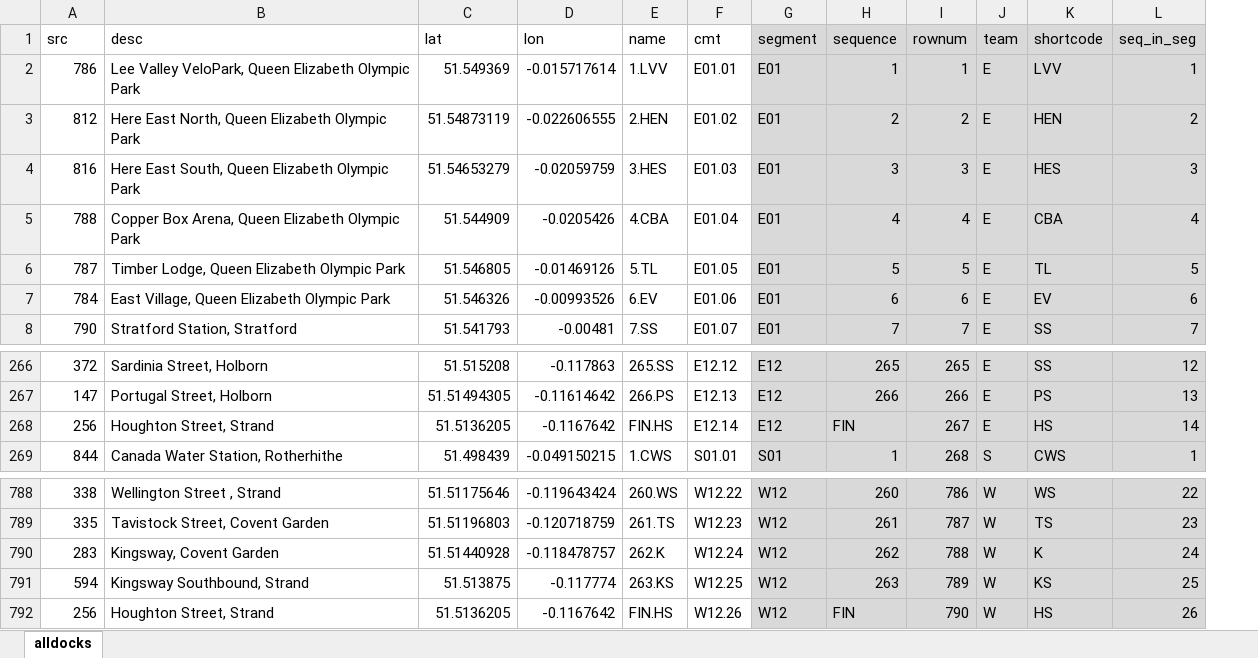
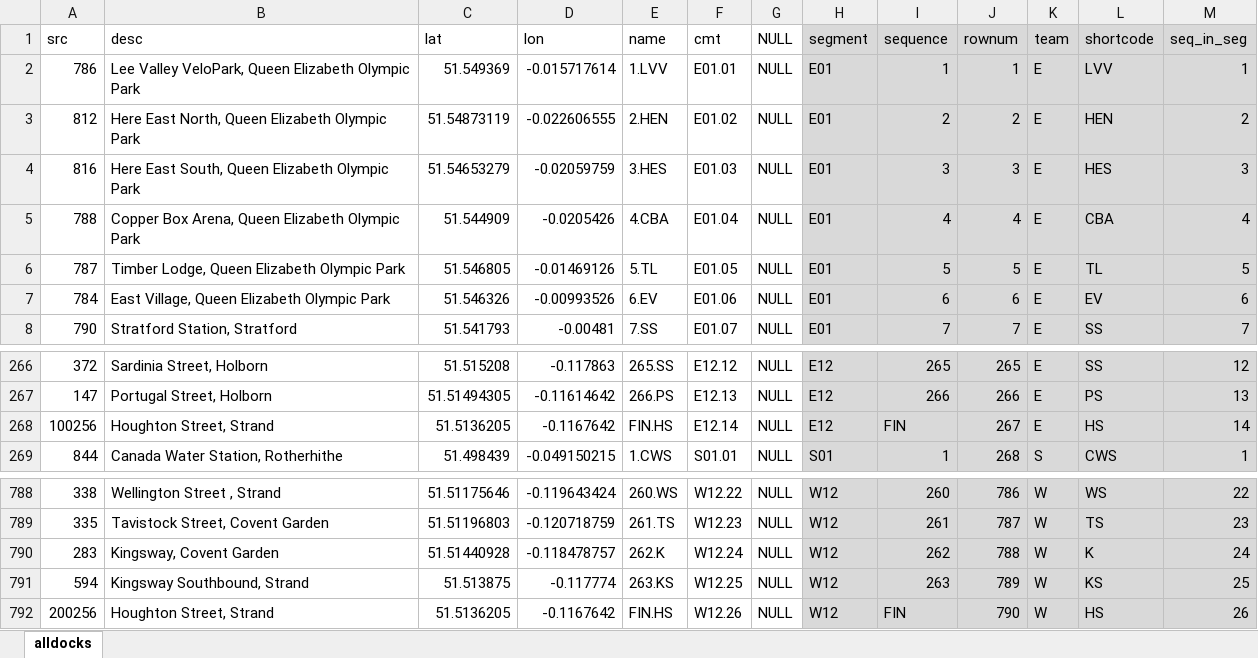
Before and after one commit to oobrien/allthedocks, an Excel workbook: construction/allthedocks_list.xlsx, sheet alldocks, drawn as a sheet; only a part is shown, gaps mark what is left out; values as stored, in another font and other column widths than the file's, no borders; the diff names each change by its address in the sheet, - before the commit and + after, or states it on an @@ line.

Commit message:
Add null column.

```diff
--- a/construction/allthedocks_list.xlsx (sheet alldocks)
+++ b/construction/allthedocks_list.xlsx (sheet alldocks)
+column G (NULL), rows 2-8: all NULL; rows 266-269: all NULL; rows 788-792: all NULL
-A268 (src): 256
+A268 (src): 100256
-A792 (src): 256
+A792 (src): 200256
```
Also changed, not shown: formulas that keep their value, 1 other file.
